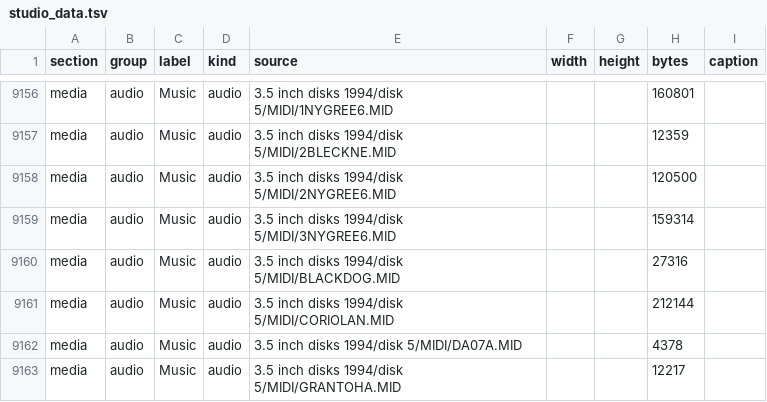
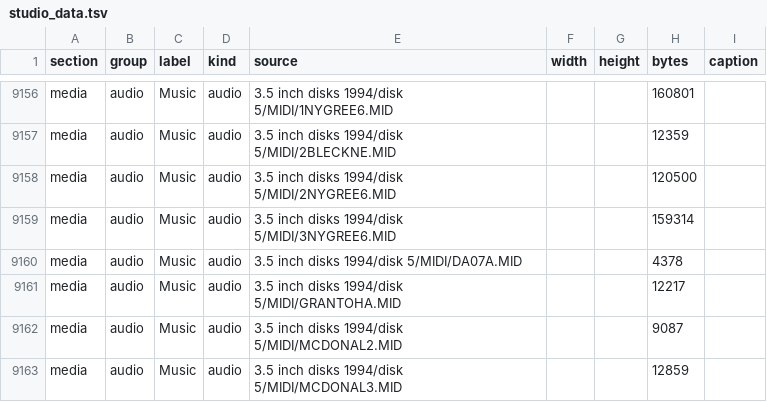
Before and after one commit to lily-codes-4u/moca-sites-unified, a TSV file: tools/studio_data.tsv, drawn as a sheet; only a part is shown, gaps mark what is left out; the shorter side is filled out with more unchanged rows.

```diff
--- a/tools/studio_data.tsv
+++ b/tools/studio_data.tsv
@@ -9159,4 +9159,2 @@ media	audio	Music	audio	3.5 inch disks 1994/disk 5/MIDI/2NYGREE6.MID			120500
 media	audio	Music	audio	3.5 inch disks 1994/disk 5/MIDI/3NYGREE6.MID			159314	
-media	audio	Music	audio	3.5 inch disks 1994/disk 5/MIDI/BLACKDOG.MID			27316	
-media	audio	Music	audio	3.5 inch disks 1994/disk 5/MIDI/CORIOLAN.MID			212144	
 media	audio	Music	audio	3.5 inch disks 1994/disk 5/MIDI/DA07A.MID			4378	
```
Also changed, not shown: tools/dac-media-studio.tsv, 3 other files.
